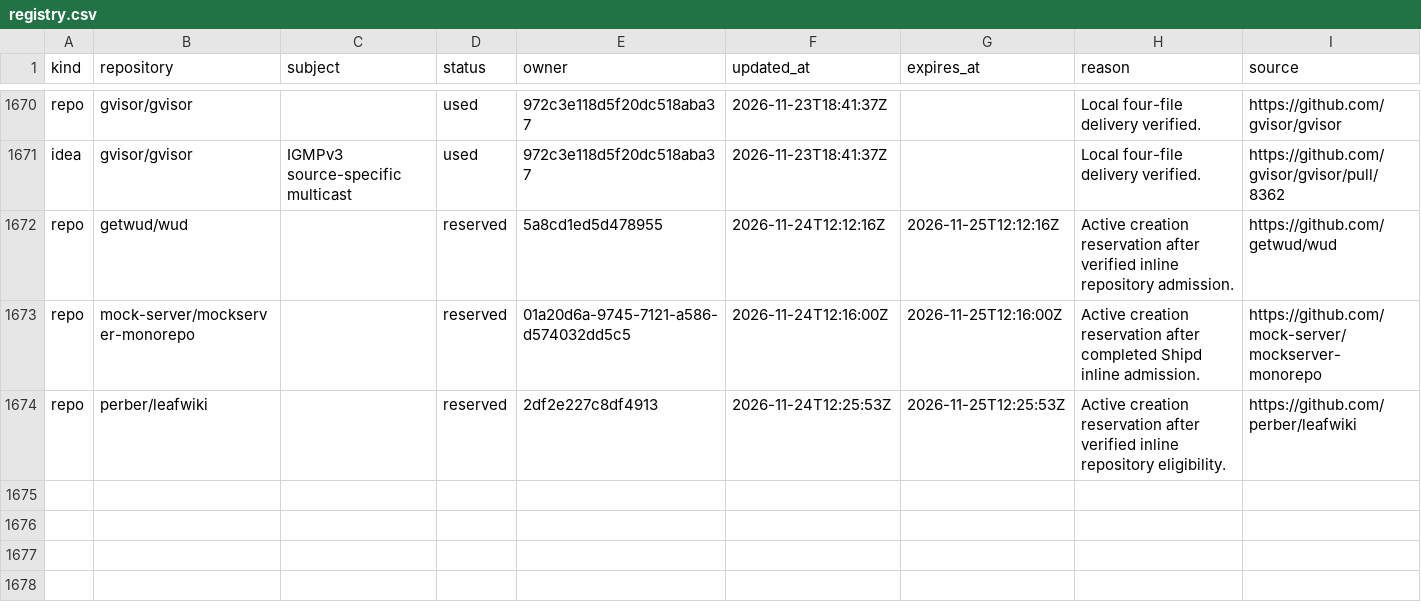
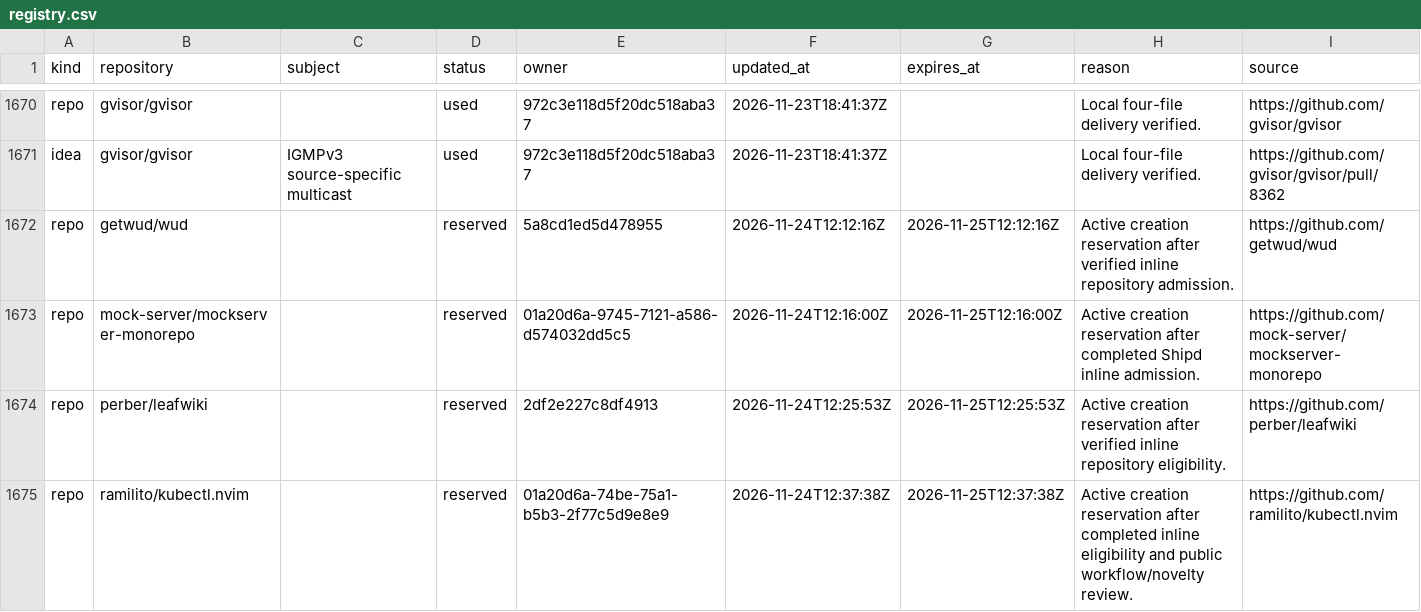
Before and after one commit to samridh-girdhar/disallowed-repos, a CSV file: registry.csv, drawn as a sheet; only a part is shown, gaps mark what is left out; the diff names each change by its address in the sheet, - before the commit and + after, or states it on an @@ line.

Commit message:
Reserve kubectl.nvim for active creation

```diff
--- a/registry.csv
+++ b/registry.csv
+row 1675: repo | ramilito/kubectl.nvim |  | reserved | 01a20d6a-74be-75a1-b5b3-2f77c5d9e8e9 | 2026-11-24T12:37:38Z | 2026-11-25T12:37:38Z | Active creation reservation after completed inline eligibility and public workflow/novelty review. | https://github.com/ramilito/kubectl.nvim
```
